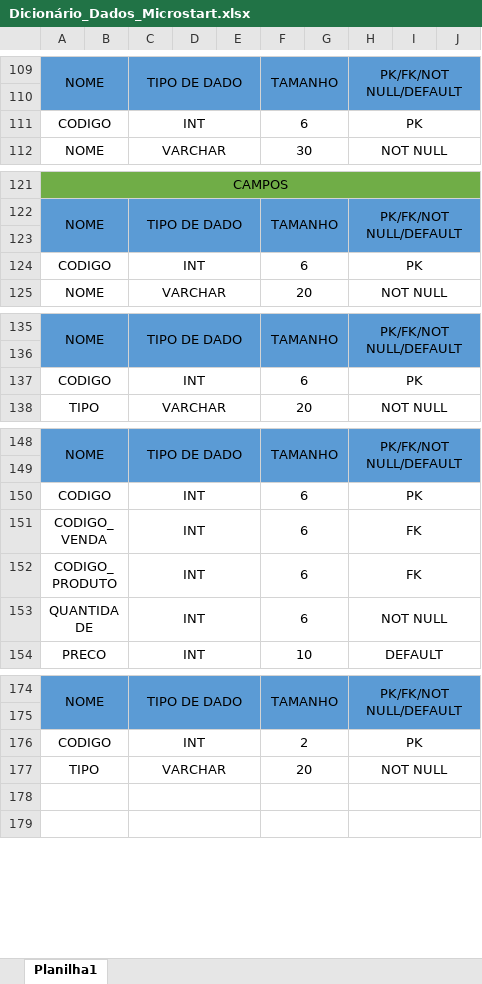
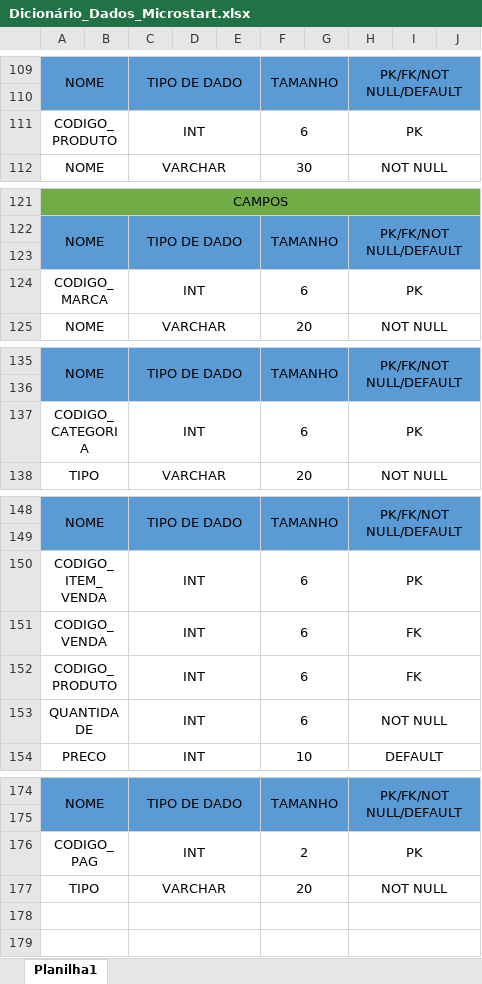
Before and after one commit to ViajaGuerreiro/MicroStart, an Excel workbook: Bd/Dicionário_Dados_Microstart.xlsx, sheet Planilha1, drawn as a sheet; only a part is shown, gaps mark what is left out; values as stored, in another font and other column widths than the file's, no borders; the diff covers the shown part only; the diff names each change by its address in the sheet, - before the commit and + after, or states it on an @@ line.

```diff
--- a/Bd/Dicionário_Dados_Microstart.xlsx (sheet Planilha1)
+++ b/Bd/Dicionário_Dados_Microstart.xlsx (sheet Planilha1)
-A111: CODIGO
+A111: CODIGO_PRODUTO
-A124: CODIGO
+A124: CODIGO_MARCA
-A137: CODIGO
+A137: CODIGO_CATEGORIA
-A150: CODIGO
+A150: CODIGO_ITEM_VENDA
-A176: CODIGO
+A176: CODIGO_PAG
```
Also changed, not shown: 29 edited cells and cell formats elsewhere in this sheet, 1 other file.
